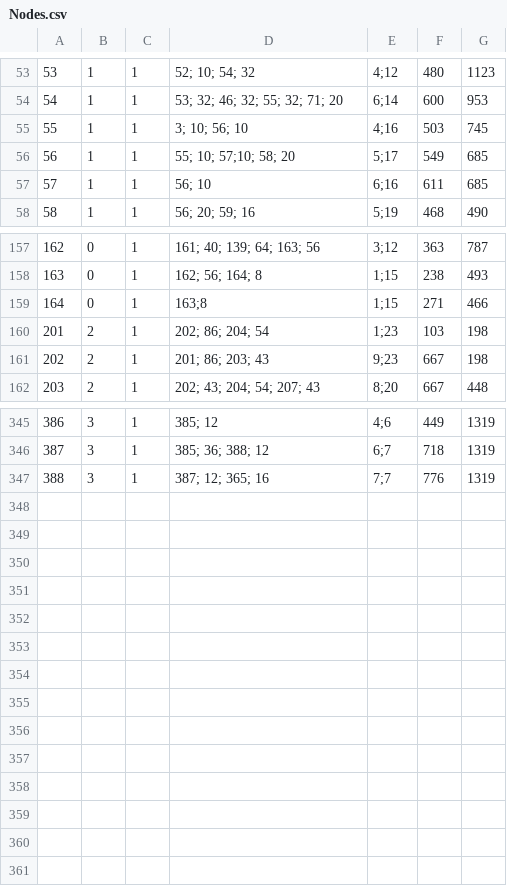
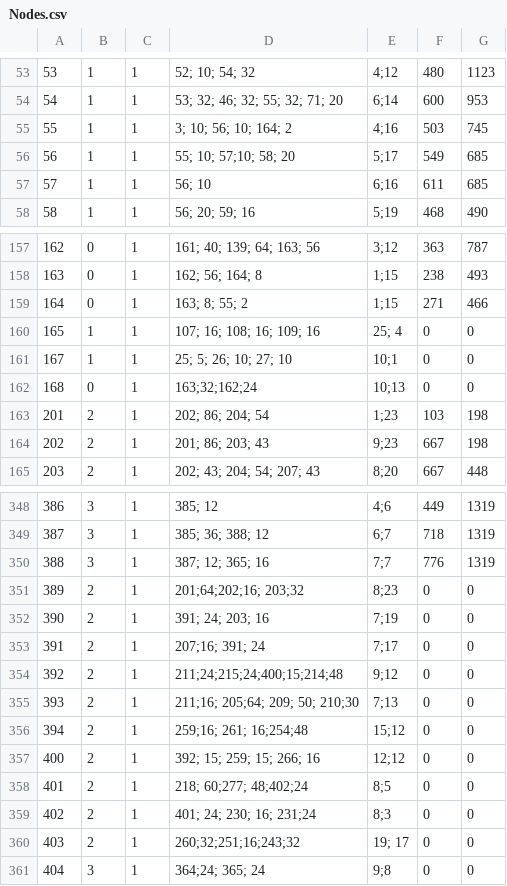
Before and after one commit to NikKosse/MizzMaps, a CSV file: app/src/main/assets/Nodes.csv, drawn as a sheet; only a part is shown, gaps mark what is left out; the diff covers the shown part only.

```diff
--- a/app/src/main/assets/Nodes.csv
+++ b/app/src/main/assets/Nodes.csv
@@ -54,3 +54,3 @@
 54,1,1,53; 32; 46; 32; 55; 32; 71; 20,6;14,600,953
-55,1,1,3; 10; 56; 10,4;16,503,745
+55,1,1,3; 10; 56; 10; 164; 2,4;16,503,745
 56,1,1,55; 10; 57;10; 58; 20,5;17,549,685
@@ -158,3 +158,6 @@
 163,0,1,162; 56; 164; 8,1;15,238,493
-164,0,1,163;8,1;15,271,466
+164,0,1,163; 8; 55; 2,1;15,271,466
+165,1,1,107; 16; 108; 16; 109; 16,25; 4,0,0
+167,1,1,25; 5; 26; 10; 27; 10,10;1,0,0
+168,0,1,163;32;162;24,10;13,0,0
 201,2,1,202; 86; 204; 54,1;23,103,198
@@ -347 +350,12 @@
 388,3,1,387; 12; 365; 16,7;7,776,1319
+389,2,1,201;64;202;16; 203;32,8;23,0,0
+390,2,1,391; 24; 203; 16,7;19,0,0
+391,2,1,207;16; 391; 24,7;17,0,0
+392,2,1,211;24;215;24;400;15;214;48,9;12,0,0
+393,2,1,211;16; 205;64; 209; 50; 210;30,7;13,0,0
+394,2,1,259;16; 261; 16;254;48,15;12,0,0
+400,2,1,392; 15; 259; 15; 266; 16,12;12,0,0
+401,2,1,218; 60;277; 48;402;24,8;5,0,0
+402,2,1,401; 24; 230; 16; 231;24,8;3,0,0
+403,2,1,260;32;251;16;243;32,19; 17,0,0
+404,3,1,364;24; 365; 24,9;8,0,0
```
Also changed, not shown: 57 edited cells elsewhere in this file, 3 other files.
